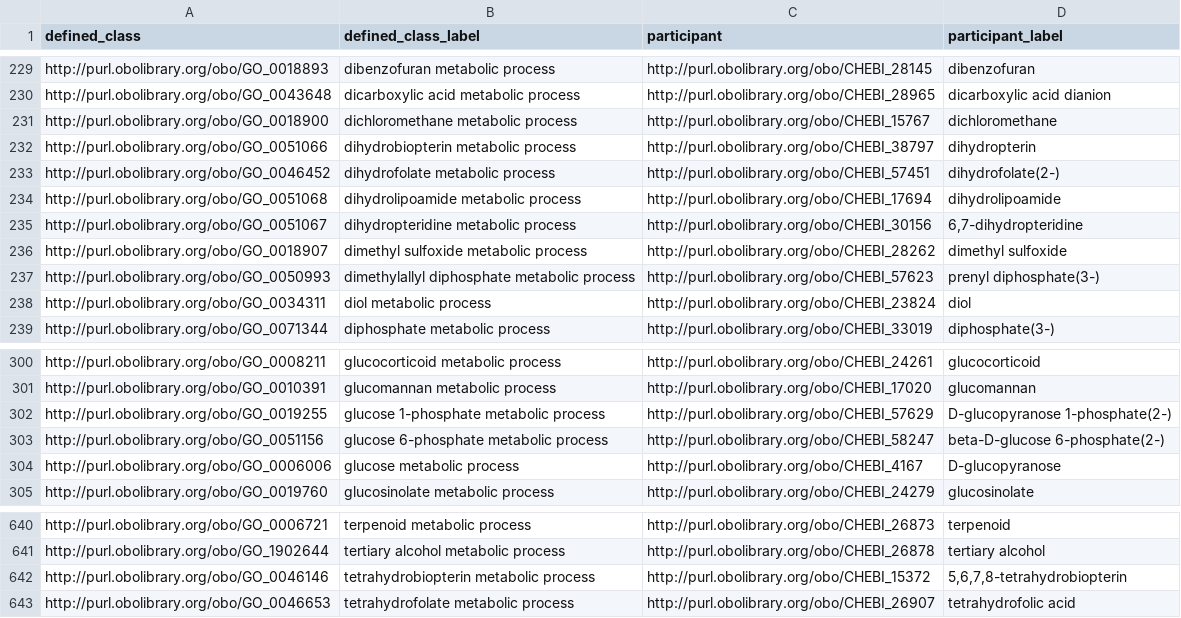
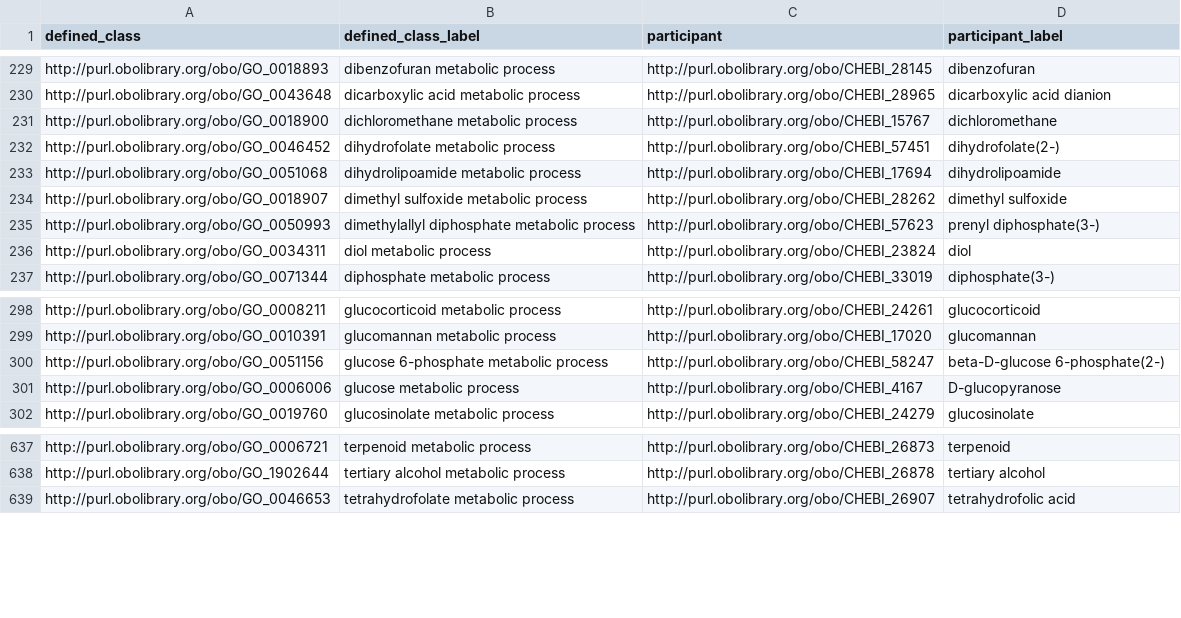
Before and after one commit to geneontology/go-ontology, a TSV file: src/design_patterns/metabolic_process.tsv, drawn as a sheet; only a part is shown, gaps mark what is left out.

```diff
--- a/src/design_patterns/metabolic_process.tsv
+++ b/src/design_patterns/metabolic_process.tsv
@@ -231,6 +231,4 @@ http://purl.obolibrary.org/obo/GO_0043648	dicarboxylic acid metabolic process	ht
 http://purl.obolibrary.org/obo/GO_0018900	dichloromethane metabolic process	http://purl.obolibrary.org/obo/CHEBI_15767	dichloromethane
-http://purl.obolibrary.org/obo/GO_0051066	dihydrobiopterin metabolic process	http://purl.obolibrary.org/obo/CHEBI_38797	dihydropterin
 http://purl.obolibrary.org/obo/GO_0046452	dihydrofolate metabolic process	http://purl.obolibrary.org/obo/CHEBI_57451	dihydrofolate(2-)
 http://purl.obolibrary.org/obo/GO_0051068	dihydrolipoamide metabolic process	http://purl.obolibrary.org/obo/CHEBI_17694	dihydrolipoamide
-http://purl.obolibrary.org/obo/GO_0051067	dihydropteridine metabolic process	http://purl.obolibrary.org/obo/CHEBI_30156	6,7-dihydropteridine
 http://purl.obolibrary.org/obo/GO_0018907	dimethyl sulfoxide metabolic process	http://purl.obolibrary.org/obo/CHEBI_28262	dimethyl sulfoxide
@@ -301,3 +299,2 @@ http://purl.obolibrary.org/obo/GO_0008211	glucocorticoid metabolic process	http:
 http://purl.obolibrary.org/obo/GO_0010391	glucomannan metabolic process	http://purl.obolibrary.org/obo/CHEBI_17020	glucomannan
-http://purl.obolibrary.org/obo/GO_0019255	glucose 1-phosphate metabolic process	http://purl.obolibrary.org/obo/CHEBI_57629	D-glucopyranose 1-phosphate(2-)
 http://purl.obolibrary.org/obo/GO_0051156	glucose 6-phosphate metabolic process	http://purl.obolibrary.org/obo/CHEBI_58247	beta-D-glucose 6-phosphate(2-)
@@ -641,3 +638,2 @@ http://purl.obolibrary.org/obo/GO_0006721	terpenoid metabolic process	http://pur
 http://purl.obolibrary.org/obo/GO_1902644	tertiary alcohol metabolic process	http://purl.obolibrary.org/obo/CHEBI_26878	tertiary alcohol
-http://purl.obolibrary.org/obo/GO_0046146	tetrahydrobiopterin metabolic process	http://purl.obolibrary.org/obo/CHEBI_15372	5,6,7,8-tetrahydrobiopterin
 http://purl.obolibrary.org/obo/GO_0046653	tetrahydrofolate metabolic process	http://purl.obolibrary.org/obo/CHEBI_26907	tetrahydrofolic acid
```
Also changed, not shown: src/design_patterns/biosynthetic_process.tsv, src/design_patterns/negative_regulation.tsv, 9 other files.
